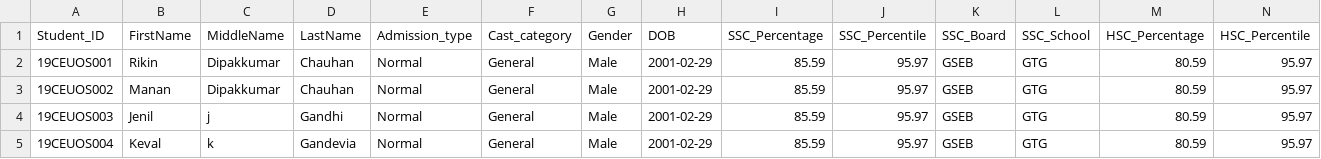
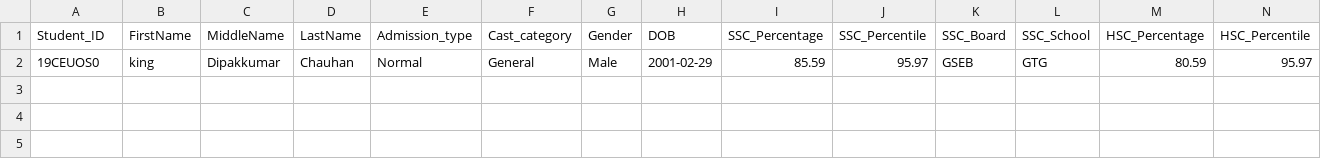
Before and after one commit to projectsddu/Placement_Portal_SDP, a CSV file: Server/public/student_details/DDU.csv, drawn as a sheet; only a part is shown; rows hold the shown columns only; the diff names each change by its address in the sheet, - before the commit and + after, or states it on an @@ line.

```diff
--- a/Server/public/student_details/DDU.csv
+++ b/Server/public/student_details/DDU.csv
-A2 (Student_ID): 19CEUOS001
+A2 (Student_ID): 19CEUOS0
-B2 (FirstName): Rikin
+B2 (FirstName): king
-row 3: 19CEUOS002 | Manan | Dipakkumar | Chauhan | Normal | General | Male | 2001-02-29 | 85.59 | 95.97 | GSEB | GTG | 80.59 | 95.97
-row 4: 19CEUOS003 | Jenil | j | Gandhi | Normal | General | Male | 2001-02-29 | 85.59 | 95.97 | GSEB | GTG | 80.59 | 95.97
-row 5: 19CEUOS004 | Keval | k | Gandevia | Normal | General | Male | 2001-02-29 | 85.59 | 95.97 | GSEB | GTG | 80.59 | 95.97
```
Also changed, not shown: 8 other files.
